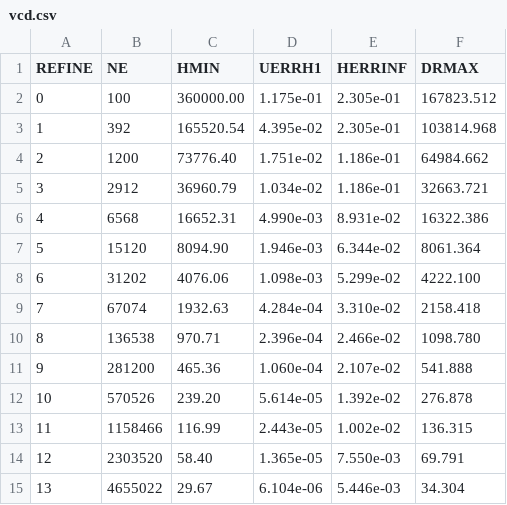
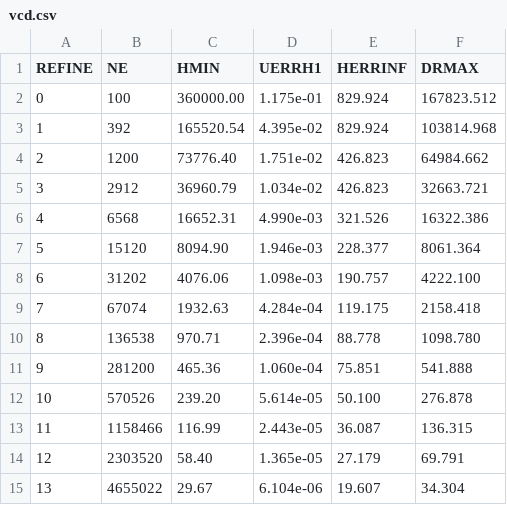
Before and after one commit to StefanoFochesatto/VI-AMR, a CSV file: paper/static/glacier/vcd.csv, drawn as a sheet.

```diff
--- a/paper/static/glacier/vcd.csv
+++ b/paper/static/glacier/vcd.csv
@@ -1,15 +1,15 @@
 REFINE,NE,HMIN,UERRH1,HERRINF,DRMAX
-0,100,360000.00,1.175e-01,2.305e-01,167823.512
-1,392,165520.54,4.395e-02,2.305e-01,103814.968
-2,1200,73776.40,1.751e-02,1.186e-01,64984.662
-3,2912,36960.79,1.034e-02,1.186e-01,32663.721
-4,6568,16652.31,4.990e-03,8.931e-02,16322.386
-5,15120,8094.90,1.946e-03,6.344e-02,8061.364
-6,31202,4076.06,1.098e-03,5.299e-02,4222.100
-7,67074,1932.63,4.284e-04,3.310e-02,2158.418
-8,136538,970.71,2.396e-04,2.466e-02,1098.780
-9,281200,465.36,1.060e-04,2.107e-02,541.888
-10,570526,239.20,5.614e-05,1.392e-02,276.878
-11,1158466,116.99,2.443e-05,1.002e-02,136.315
-12,2303520,58.40,1.365e-05,7.550e-03,69.791
-13,4655022,29.67,6.104e-06,5.446e-03,34.304
+0,100,360000.00,1.175e-01,829.924,167823.512
+1,392,165520.54,4.395e-02,829.924,103814.968
+2,1200,73776.40,1.751e-02,426.823,64984.662
+3,2912,36960.79,1.034e-02,426.823,32663.721
+4,6568,16652.31,4.990e-03,321.526,16322.386
+5,15120,8094.90,1.946e-03,228.377,8061.364
+6,31202,4076.06,1.098e-03,190.757,4222.100
+7,67074,1932.63,4.284e-04,119.175,2158.418
+8,136538,970.71,2.396e-04,88.778,1098.780
+9,281200,465.36,1.060e-04,75.851,541.888
+10,570526,239.20,5.614e-05,50.100,276.878
+11,1158466,116.99,2.443e-05,36.087,136.315
+12,2303520,58.40,1.365e-05,27.179,69.791
+13,4655022,29.67,6.104e-06,19.607,34.304
```
Also changed, not shown: paper/static/glacier/udo.csv, paper/static/glacier/uniform.csv, 1 other file.
